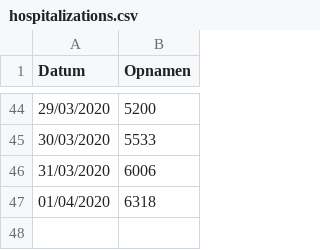
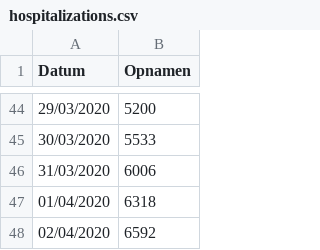
Before and after one commit to ErwinM/m3_covid19, a CSV file: hospitalizations.csv, drawn as a sheet; only a part is shown, gaps mark what is left out.

Commit message:
daily update

```diff
--- a/hospitalizations.csv
+++ b/hospitalizations.csv
@@ -47 +47,2 @@
 01/04/2020;6318
+02/04/2020;6592
```
